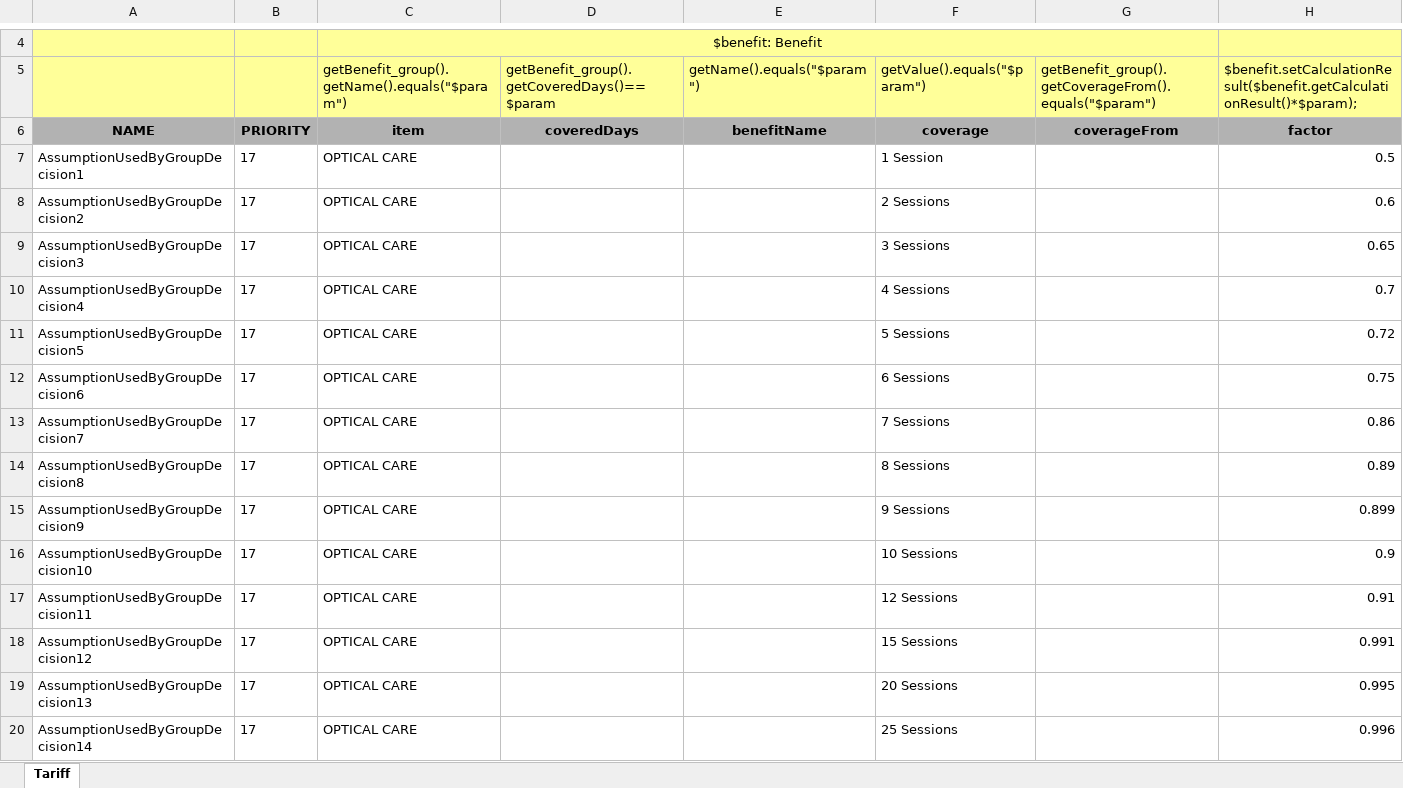
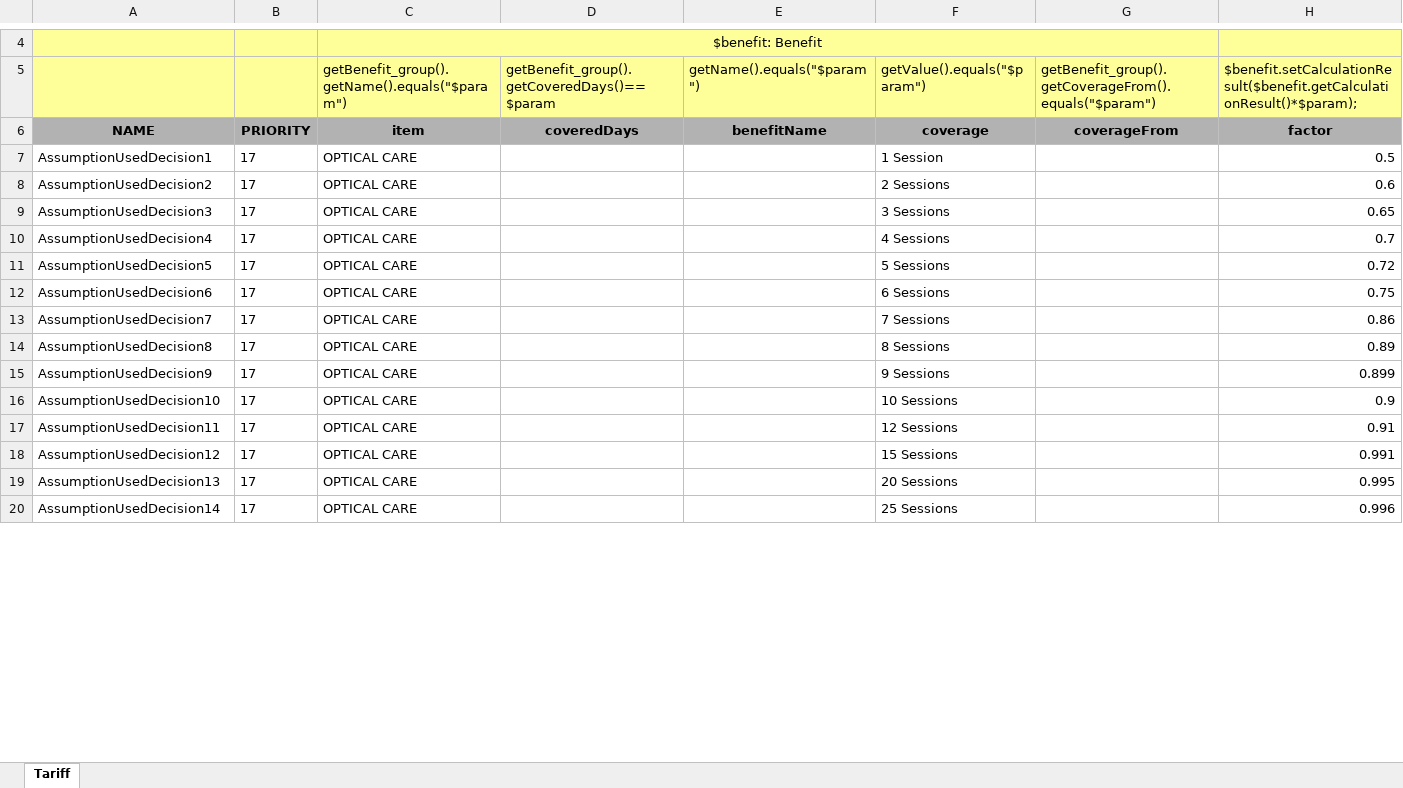
Before and after one commit to Satadl/drools-price-model, an Excel workbook: src/main/resources/com/wakandaspace/drools_price_model/AssumptionUsedDecision.xlsx, sheet Tariff, drawn as a sheet; only a part is shown, gaps mark what is left out; values as stored, in another font and other column widths than the file's, no borders; the diff covers the shown part only; the diff names each change by its address in the sheet, - before the commit and + after, or states it on an @@ line.

Commit message:
Uploaded 07-May-2021 09:12:31 {/src/main/resources/com/wakandaspace/drools_price_model/AssumptionUsedDecision.xlsx}

```diff
--- a/src/main/resources/com/wakandaspace/drools_price_model/AssumptionUsedDecision.xlsx (sheet Tariff)
+++ b/src/main/resources/com/wakandaspace/drools_price_model/AssumptionUsedDecision.xlsx (sheet Tariff)
-A7: AssumptionUsedByGroupDecision1
+A7: AssumptionUsedDecision1
-A8: AssumptionUsedByGroupDecision2
+A8: AssumptionUsedDecision2
-A9: AssumptionUsedByGroupDecision3
+A9: AssumptionUsedDecision3
-A10: AssumptionUsedByGroupDecision4
+A10: AssumptionUsedDecision4
-A11: AssumptionUsedByGroupDecision5
+A11: AssumptionUsedDecision5
-A12: AssumptionUsedByGroupDecision6
+A12: AssumptionUsedDecision6
-A13: AssumptionUsedByGroupDecision7
+A13: AssumptionUsedDecision7
-A14: AssumptionUsedByGroupDecision8
+A14: AssumptionUsedDecision8
-A15: AssumptionUsedByGroupDecision9
+A15: AssumptionUsedDecision9
-A16: AssumptionUsedByGroupDecision10
+A16: AssumptionUsedDecision10
-A17: AssumptionUsedByGroupDecision11
+A17: AssumptionUsedDecision11
-A18: AssumptionUsedByGroupDecision12
+A18: AssumptionUsedDecision12
-A19: AssumptionUsedByGroupDecision13
+A19: AssumptionUsedDecision13
-A20: AssumptionUsedByGroupDecision14
+A20: AssumptionUsedDecision14
```
Also changed, not shown: 182 edited cells elsewhere in this sheet.
